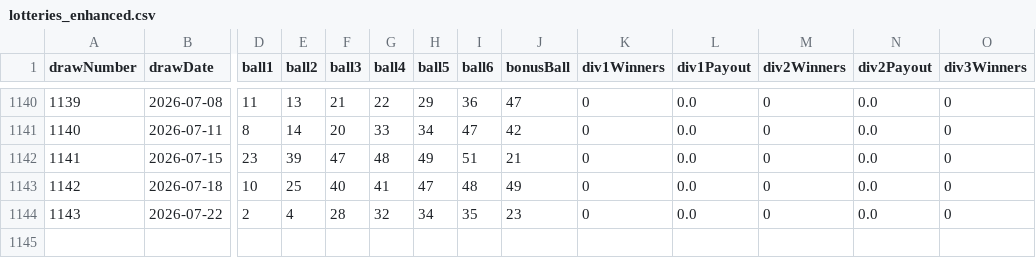
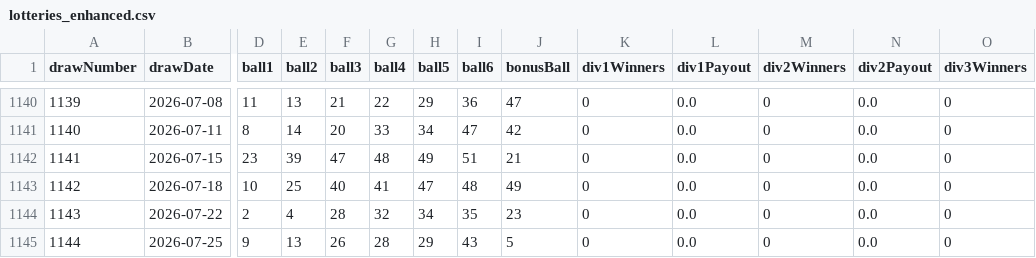
Before and after one commit to erskineshikonele/sa-lotto-predictor, a CSV file: lotteries_enhanced.csv, drawn as a sheet; only a part is shown, gaps mark what is left out; rows hold the shown columns only; the diff names each change by its address in the sheet, - before the commit and + after, or states it on an @@ line.

```diff
--- a/lotteries_enhanced.csv
+++ b/lotteries_enhanced.csv
+row 1145: 1144 | 2026-07-25 | 9 | 13 | 26 | 28 | 29 | 43 | 5 | 0 | 0.0 | 0 | 0.0 | 0
```
Also changed, not shown: 1 other file.
